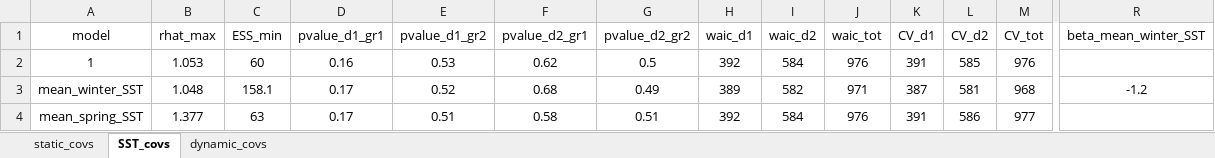
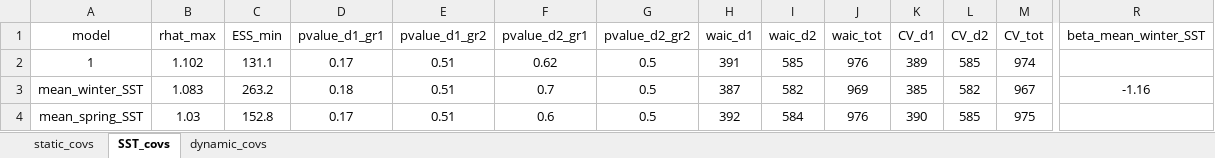
Before and after one commit to louisschroll/stage_M2, an Excel workbook: 3.results/model_selection/mouette_melanocephale_R_2_covariates_blocks.xlsx, sheet SST_covs, drawn as a sheet; only a part is shown, gaps mark what is left out; values as stored, in another font and other column widths than the file's, no borders; conditional formats not drawn; the diff covers the shown part only; the diff names each change by its address in the sheet, - before the commit and + after, or states it on an @@ line.

```diff
--- a/3.results/model_selection/mouette_melanocephale_R_2_covariates_blocks.xlsx (sheet SST_covs)
+++ b/3.results/model_selection/mouette_melanocephale_R_2_covariates_blocks.xlsx (sheet SST_covs)
-B2 (rhat_max): 1.053
+B2 (rhat_max): 1.102
-C2 (ESS_min): 60
+C2 (ESS_min): 131.1
-D2 (pvalue_d1_gr1): 0.16
+D2 (pvalue_d1_gr1): 0.17
-E2 (pvalue_d1_gr2): 0.53
+E2 (pvalue_d1_gr2): 0.51
-H2 (waic_d1): 392
+H2 (waic_d1): 391
-I2 (waic_d2): 584
+I2 (waic_d2): 585
-K2 (CV_d1): 391
+K2 (CV_d1): 389
-M2 (CV_tot): 976
+M2 (CV_tot): 974
-B3 (rhat_max): 1.048
+B3 (rhat_max): 1.083
-C3 (ESS_min): 158.1
+C3 (ESS_min): 263.2
-D3 (pvalue_d1_gr1): 0.17
+D3 (pvalue_d1_gr1): 0.18
-E3 (pvalue_d1_gr2): 0.52
+E3 (pvalue_d1_gr2): 0.51
-F3 (pvalue_d2_gr1): 0.68
+F3 (pvalue_d2_gr1): 0.7
-G3 (pvalue_d2_gr2): 0.49
+G3 (pvalue_d2_gr2): 0.5
-H3 (waic_d1): 389
+H3 (waic_d1): 387
-J3 (waic_tot): 971
+J3 (waic_tot): 969
-K3 (CV_d1): 387
+K3 (CV_d1): 385
-L3 (CV_d2): 581
+L3 (CV_d2): 582
-M3 (CV_tot): 968
+M3 (CV_tot): 967
-R3 (beta_mean_winter_SST): -1.2
+R3 (beta_mean_winter_SST): -1.16
-B4 (rhat_max): 1.377
+B4 (rhat_max): 1.03
-C4 (ESS_min): 63
+C4 (ESS_min): 152.8
-F4 (pvalue_d2_gr1): 0.58
+F4 (pvalue_d2_gr1): 0.6
-G4 (pvalue_d2_gr2): 0.51
+G4 (pvalue_d2_gr2): 0.5
-K4 (CV_d1): 391
+K4 (CV_d1): 390
-L4 (CV_d2): 586
+L4 (CV_d2): 585
-M4 (CV_tot): 977
+M4 (CV_tot): 975
```
Also changed, not shown: 214 edited cells and cell formats elsewhere in this sheet, sheet dynamic_covs, sheet static_covs, 3.results/model_selection/labbe_2_covariates_blocks.xlsx, 3.results/model_selection/mouette_rieuse_HR_2_covariates_blocks.xlsx, 7 other files.
